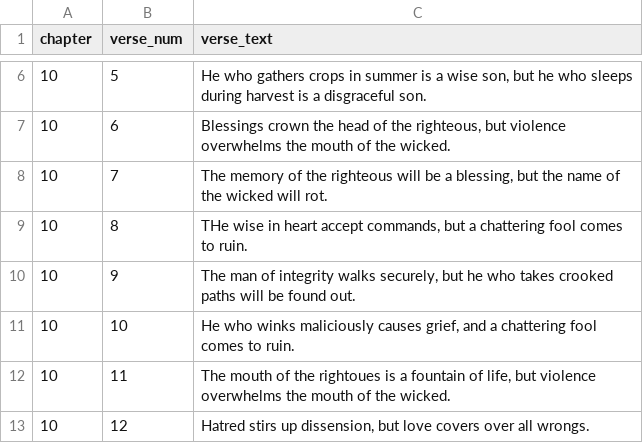
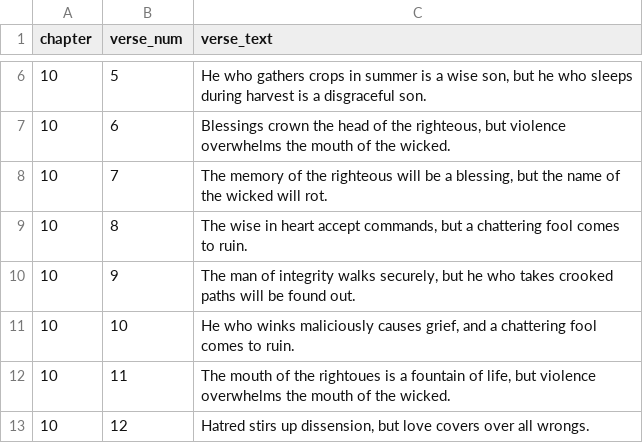
Before and after one commit to kkuivenhoven/Proverbs16, a CSV file: proverbsVerses/proverbs10.csv, drawn as a sheet; only a part is shown, gaps mark what is left out.

```diff
--- a/proverbsVerses/proverbs10.csv
+++ b/proverbsVerses/proverbs10.csv
@@ -8,3 +8,3 @@ chapter,verse_num,verse_text
 10,7,"The memory of the righteous will be a blessing, but the name of the wicked will rot."
-10,8,"THe wise in heart accept commands, but a chattering fool comes to ruin."
+10,8,"The wise in heart accept commands, but a chattering fool comes to ruin."
 10,9,"The man of integrity walks securely, but he who takes crooked paths will be found out."
```
Also changed, not shown: 14 other files.
